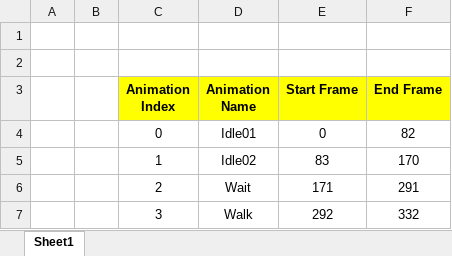
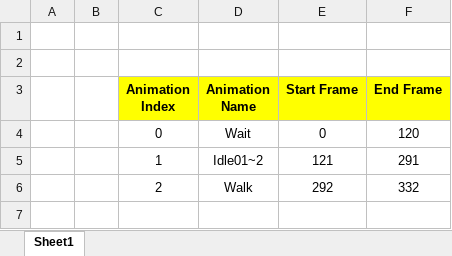
Before and after one commit to sinyoung-heo/01.KPUFinalProject, an Excel workbook: The Eternals/FrameDirectX12/Bin/Resource/ResourceStage/DynamicMesh/NPC/Chicken/AnimationInfo.xlsx, sheet Sheet1, drawn as a sheet; values as stored, in another font and other column widths than the file's, no borders; removed rows and columns are numbered as before the commit, all else as after; the diff names each change by its address in the sheet, - before the commit and + after, or states it on an @@ line.

```diff
--- a/The Eternals/FrameDirectX12/Bin/Resource/ResourceStage/DynamicMesh/NPC/Chicken/AnimationInfo.xlsx (sheet Sheet1)
+++ b/The Eternals/FrameDirectX12/Bin/Resource/ResourceStage/DynamicMesh/NPC/Chicken/AnimationInfo.xlsx (sheet Sheet1)
-D4 (Animation Name): Idle01
+D4 (Animation Name): Wait
-F4 (End Frame): 82
+F4 (End Frame): 120
-row 5:  |  | 1 | Idle02 | 83 | 170
-row 6:  |  | 2 | Wait | 171 | 291
+row 5:  |  | 1 | Idle01~2 | 121 | 291
-C6 (Animation Index): 3
+C6 (Animation Index): 2
```
Also changed, not shown: The Eternals/FrameDirectX12/Bin/Resource/ResourceStage/DynamicMesh/NPC/Aman_boy/AnimationInfo.xlsx, The Eternals/FrameDirectX12/Bin/Resource/ResourceStage/DynamicMesh/NPC/Baraka_M_Merchant/AnimationInfo.xlsx, 16 other files.
